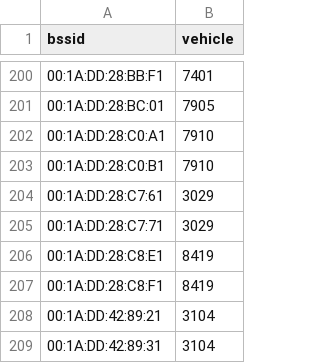
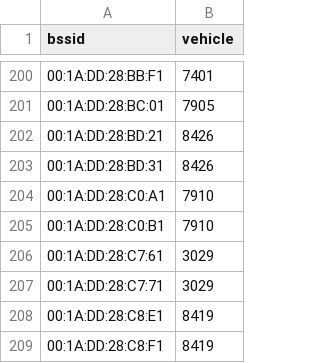
Before and after one commit to MrKrisKrisu/Public-transport-tracking-data, a CSV file: company_1_uestra-hannover.csv, drawn as a sheet; only a part is shown, gaps mark what is left out; the shorter side is filled out with more unchanged rows; the diff names each change by its address in the sheet, - before the commit and + after, or states it on an @@ line.

```diff
--- a/company_1_uestra-hannover.csv
+++ b/company_1_uestra-hannover.csv
+row 202: 00:1A:DD:28:BD:21 | 8426
+row 203: 00:1A:DD:28:BD:31 | 8426
```
Also changed, not shown: 2 other files.
